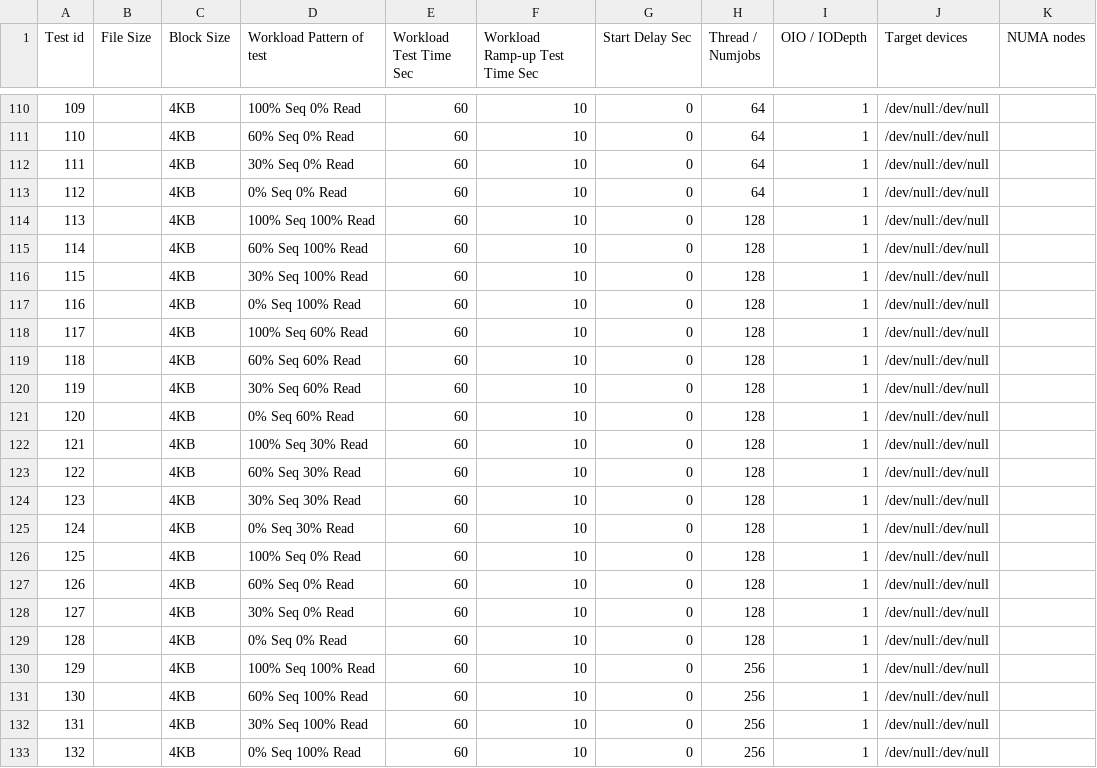
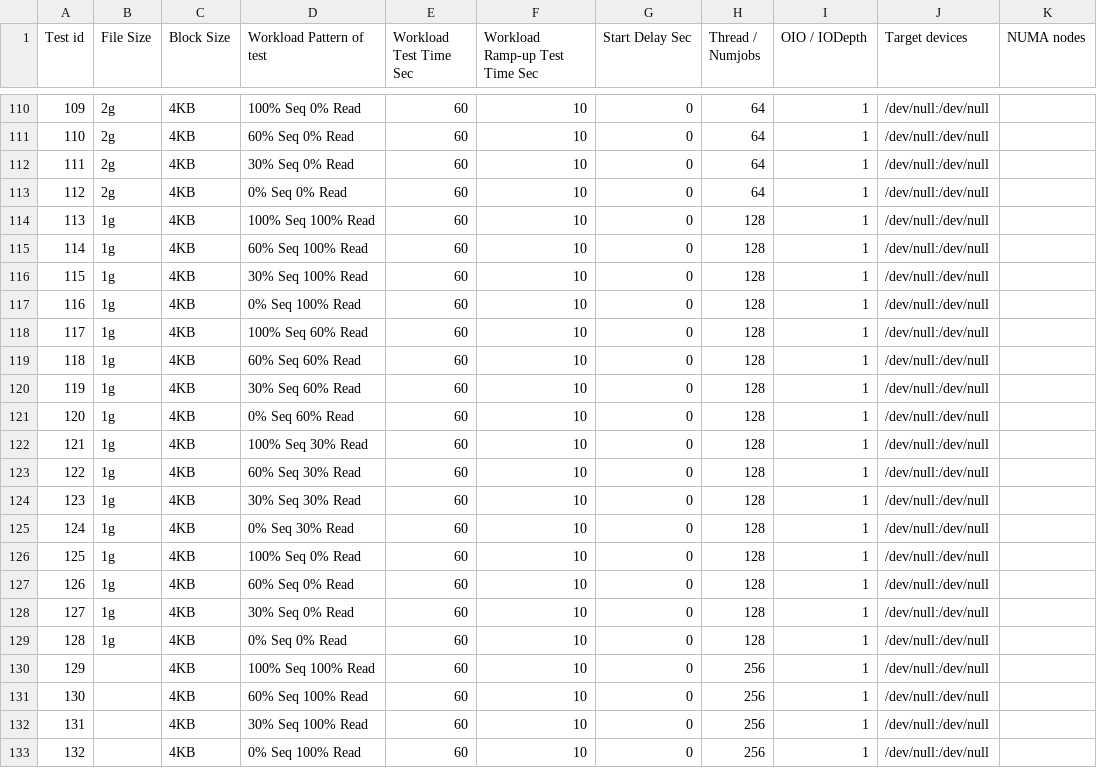
Before and after one commit to junjieqian/pasta, a CSV file: fio/workload/workload_null.csv, drawn as a sheet; only a part is shown, gaps mark what is left out; the diff covers the shown part only.

```diff
--- a/fio/workload/workload_null.csv
+++ b/fio/workload/workload_null.csv
@@ -110,21 +110,21 @@ Test id,File Size,Block Size,Workload Pattern of test,Workload Test Time Sec,Wor
-109,,4KB,100% Seq 0% Read,60,10,0,64,1,/dev/null:/dev/null,
-110,,4KB,60% Seq 0% Read,60,10,0,64,1,/dev/null:/dev/null,
-111,,4KB,30% Seq 0% Read,60,10,0,64,1,/dev/null:/dev/null,
-112,,4KB,0% Seq 0% Read,60,10,0,64,1,/dev/null:/dev/null,
-113,,4KB,100% Seq 100% Read,60,10,0,128,1,/dev/null:/dev/null,
-114,,4KB,60% Seq 100% Read,60,10,0,128,1,/dev/null:/dev/null,
-115,,4KB,30% Seq 100% Read,60,10,0,128,1,/dev/null:/dev/null,
-116,,4KB,0% Seq 100% Read,60,10,0,128,1,/dev/null:/dev/null,
-117,,4KB,100% Seq 60% Read,60,10,0,128,1,/dev/null:/dev/null,
-118,,4KB,60% Seq 60% Read,60,10,0,128,1,/dev/null:/dev/null,
-119,,4KB,30% Seq 60% Read,60,10,0,128,1,/dev/null:/dev/null,
-120,,4KB,0% Seq 60% Read,60,10,0,128,1,/dev/null:/dev/null,
-121,,4KB,100% Seq 30% Read,60,10,0,128,1,/dev/null:/dev/null,
-122,,4KB,60% Seq 30% Read,60,10,0,128,1,/dev/null:/dev/null,
-123,,4KB,30% Seq 30% Read,60,10,0,128,1,/dev/null:/dev/null,
-124,,4KB,0% Seq 30% Read,60,10,0,128,1,/dev/null:/dev/null,
-125,,4KB,100% Seq 0% Read,60,10,0,128,1,/dev/null:/dev/null,
-126,,4KB,60% Seq 0% Read,60,10,0,128,1,/dev/null:/dev/null,
-127,,4KB,30% Seq 0% Read,60,10,0,128,1,/dev/null:/dev/null,
-128,,4KB,0% Seq 0% Read,60,10,0,128,1,/dev/null:/dev/null,
+109,2g,4KB,100% Seq 0% Read,60,10,0,64,1,/dev/null:/dev/null,
+110,2g,4KB,60% Seq 0% Read,60,10,0,64,1,/dev/null:/dev/null,
+111,2g,4KB,30% Seq 0% Read,60,10,0,64,1,/dev/null:/dev/null,
+112,2g,4KB,0% Seq 0% Read,60,10,0,64,1,/dev/null:/dev/null,
+113,1g,4KB,100% Seq 100% Read,60,10,0,128,1,/dev/null:/dev/null,
+114,1g,4KB,60% Seq 100% Read,60,10,0,128,1,/dev/null:/dev/null,
+115,1g,4KB,30% Seq 100% Read,60,10,0,128,1,/dev/null:/dev/null,
+116,1g,4KB,0% Seq 100% Read,60,10,0,128,1,/dev/null:/dev/null,
+117,1g,4KB,100% Seq 60% Read,60,10,0,128,1,/dev/null:/dev/null,
+118,1g,4KB,60% Seq 60% Read,60,10,0,128,1,/dev/null:/dev/null,
+119,1g,4KB,30% Seq 60% Read,60,10,0,128,1,/dev/null:/dev/null,
+120,1g,4KB,0% Seq 60% Read,60,10,0,128,1,/dev/null:/dev/null,
+121,1g,4KB,100% Seq 30% Read,60,10,0,128,1,/dev/null:/dev/null,
+122,1g,4KB,60% Seq 30% Read,60,10,0,128,1,/dev/null:/dev/null,
+123,1g,4KB,30% Seq 30% Read,60,10,0,128,1,/dev/null:/dev/null,
+124,1g,4KB,0% Seq 30% Read,60,10,0,128,1,/dev/null:/dev/null,
+125,1g,4KB,100% Seq 0% Read,60,10,0,128,1,/dev/null:/dev/null,
+126,1g,4KB,60% Seq 0% Read,60,10,0,128,1,/dev/null:/dev/null,
+127,1g,4KB,30% Seq 0% Read,60,10,0,128,1,/dev/null:/dev/null,
+128,1g,4KB,0% Seq 0% Read,60,10,0,128,1,/dev/null:/dev/null,
 129,,4KB,100% Seq 100% Read,60,10,0,256,1,/dev/null:/dev/null,
```
Also changed, not shown: 108 edited cells elsewhere in this file, fio/workload/workload_dualdevices.csv, fio/workload/workload_numjobs.csv, 1 other file.
